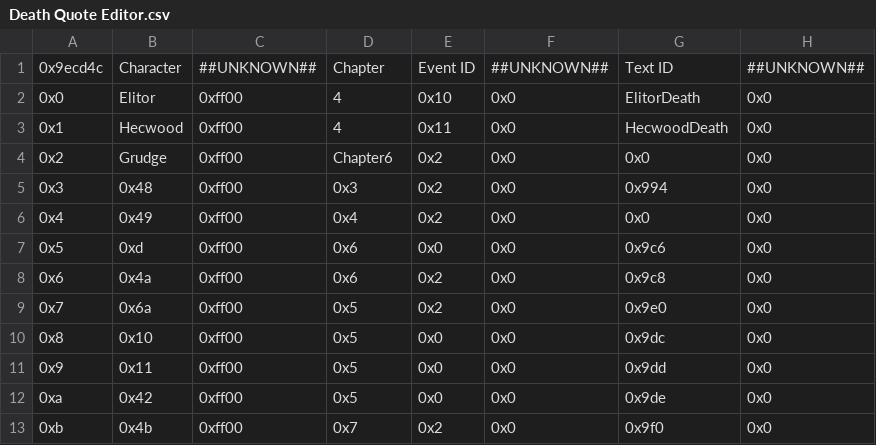
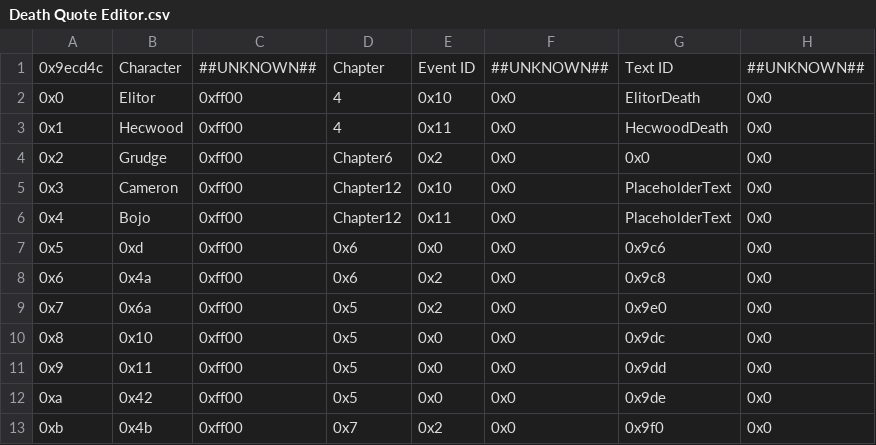
Before and after one commit to FireEmblemUniverse/VBA-Blitz-Tendency, a CSV file: Tables/FE8 Nightmare modules/Quote editors/Death Quote Editor.csv, drawn as a sheet; only a part is shown.

```diff
--- a/Tables/FE8 Nightmare modules/Quote editors/Death Quote Editor.csv
+++ b/Tables/FE8 Nightmare modules/Quote editors/Death Quote Editor.csv
@@ -4,4 +4,4 @@
 0x2,Grudge,0xff00,Chapter6,0x2,0x0,0x0,0x0
-0x3,0x48,0xff00,0x3,0x2,0x0,0x994,0x0
-0x4,0x49,0xff00,0x4,0x2,0x0,0x0,0x0
+0x3,Cameron,0xff00,Chapter12,0x10,0x0,PlaceholderText,0x0
+0x4,Bojo,0xff00,Chapter12,0x11,0x0,PlaceholderText,0x0
 0x5,0xd,0xff00,0x6,0x0,0x0,0x9c6,0x0
```
Also changed, not shown: 2 other files.
